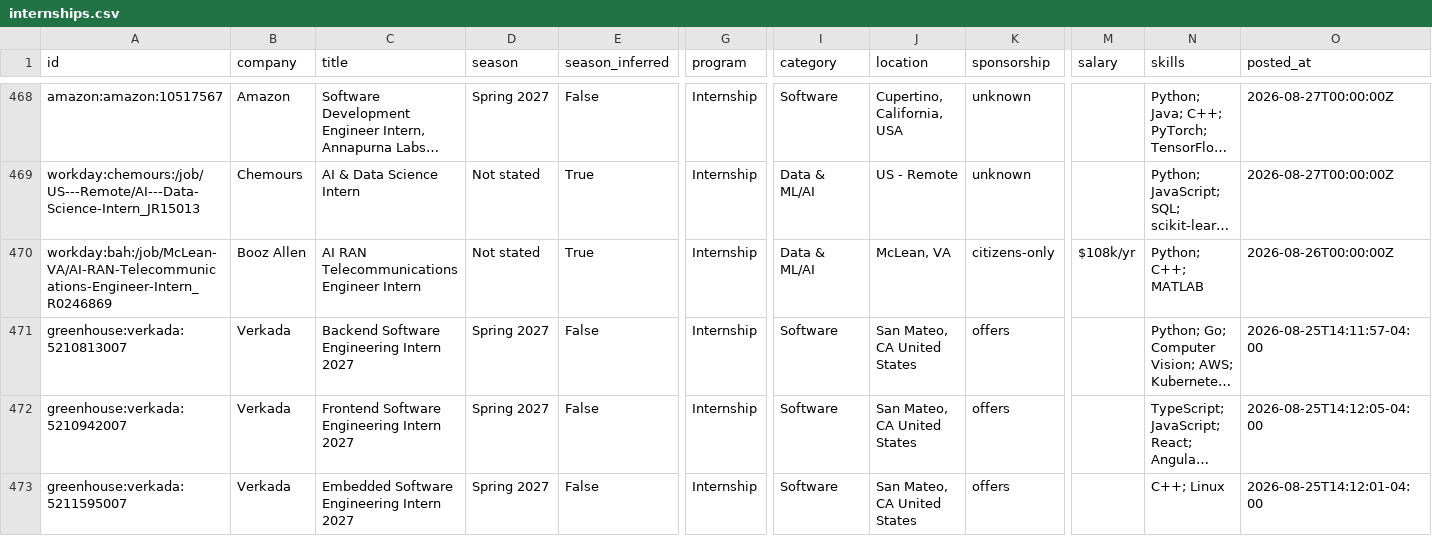
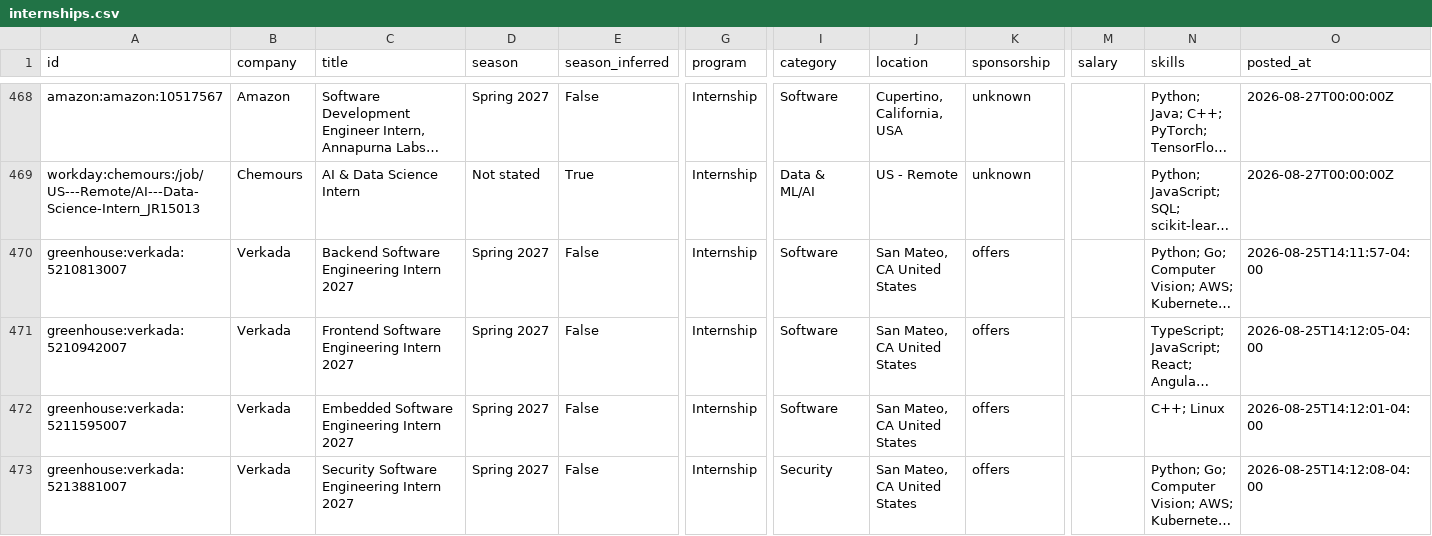
Before and after one commit to HarshaPrakash1/Automated-List-Of-Spring-2027-Tech-Internships, a CSV file: data/internships.csv, drawn as a sheet; only a part is shown, gaps mark what is left out; the shorter side is filled out with more unchanged rows; long unchanged cells end in …; rows hold the shown columns only; the diff names each change by its address in the sheet, - before the commit and + after, or states it on an @@ line.

```diff
--- a/data/internships.csv
+++ b/data/internships.csv
-row 470: workday:bah:/job/McLean-VA/AI-RAN-Telecommunications-Engineer-Intern_R0246869 | Booz Allen | AI RAN Telecommunications Engineer Intern | Not stated | True | Internship | Data & ML/AI | McLean, VA | citizens-only | $108k/yr | Python; C++; MATLAB | 2026-08-26T00:00:00Z
```
Also changed, not shown: docs/internships.csv, 12 other files.
